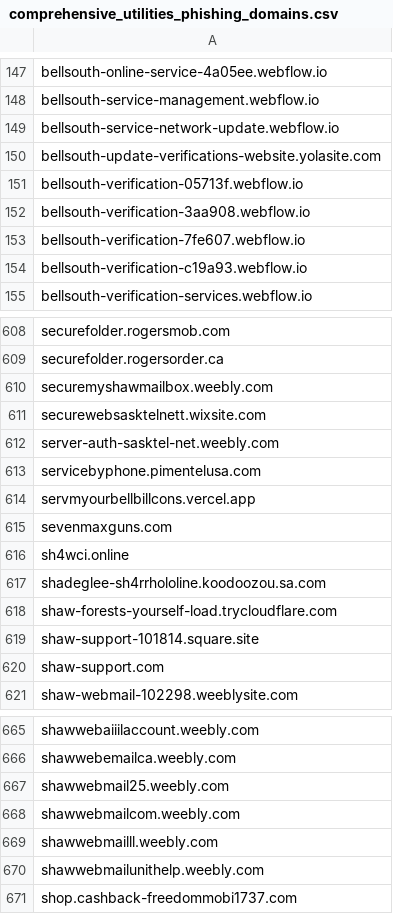
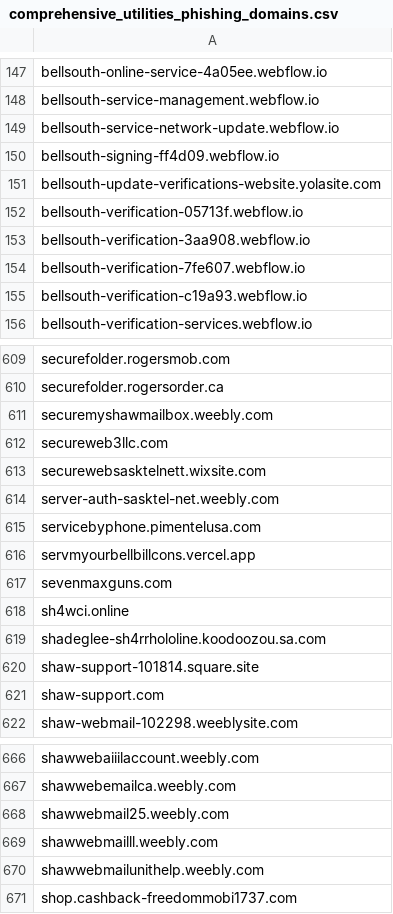
Before and after one commit to Phishcan/phishcan-data, a CSV file: api/utilities/comprehensive_utilities_phishing_domains.csv, drawn as a sheet; only a part is shown, gaps mark what is left out.

```diff
--- a/api/utilities/comprehensive_utilities_phishing_domains.csv
+++ b/api/utilities/comprehensive_utilities_phishing_domains.csv
@@ -149,2 +149,3 @@ bellsouth-service-management.webflow.io
 bellsouth-service-network-update.webflow.io
+bellsouth-signing-ff4d09.webflow.io
 bellsouth-update-verifications-website.yolasite.com
@@ -610,2 +611,3 @@ securefolder.rogersorder.ca
 securemyshawmailbox.weebly.com
+secureweb3llc.com
 securewebsasktelnett.wixsite.com
@@ -617,3 +619,2 @@ sh4wci.online
 shadeglee-sh4rrhololine.koodoozou.sa.com
-shaw-forests-yourself-load.trycloudflare.com
 shaw-support-101814.square.site
@@ -667,3 +668,2 @@ shawwebemailca.weebly.com
 shawwebmail25.weebly.com
-shawwebmailcom.weebly.com
 shawwebmailll.weebly.com
```
Also changed, not shown: api/banking/comprehensive_banking_phishing_domains.csv, api/government/comprehensive_government_phishing_domains.csv, 11 other files.
